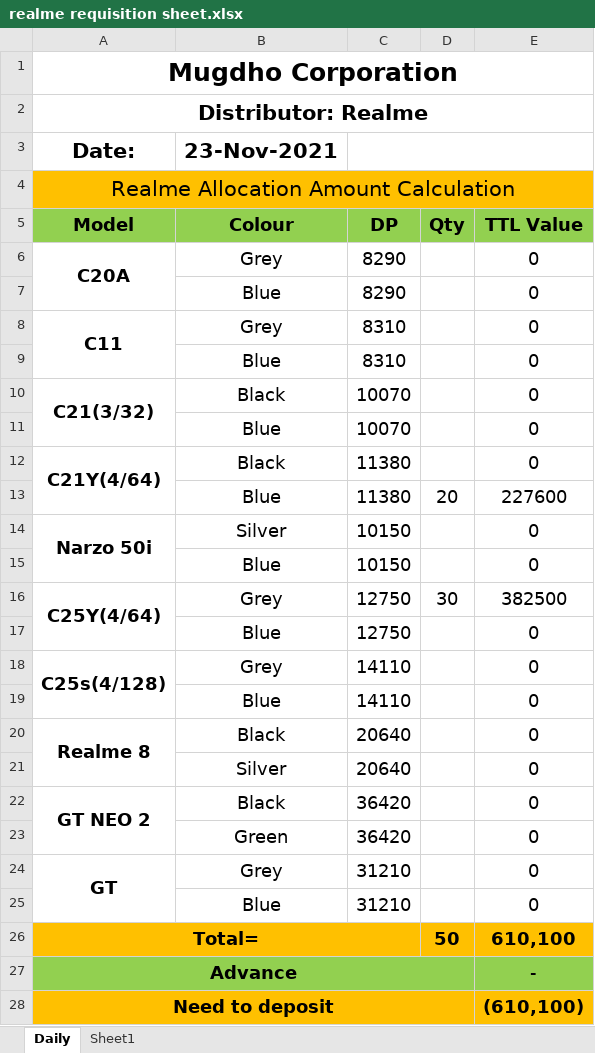
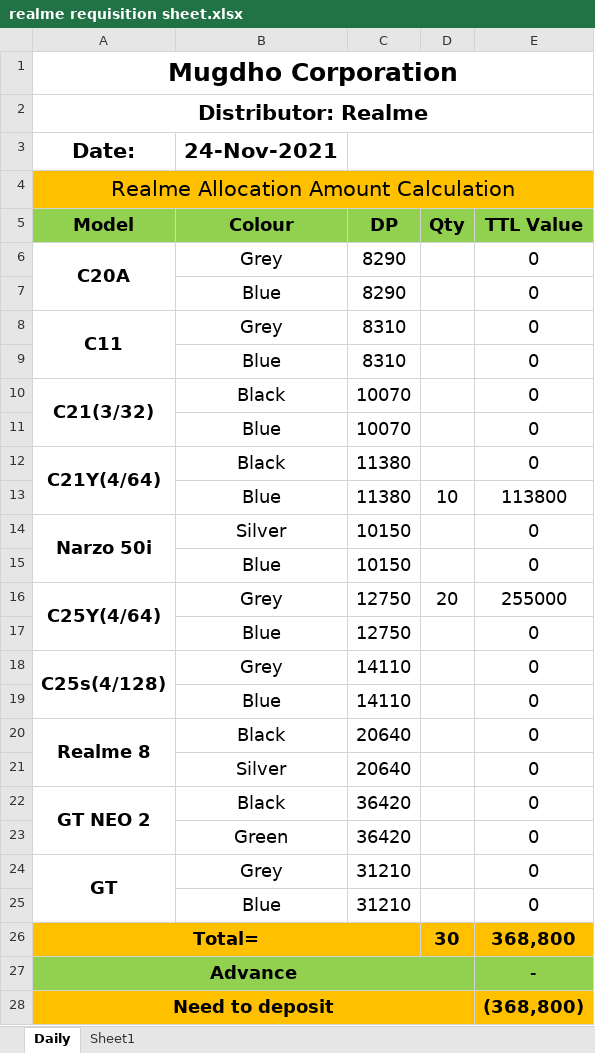
Before and after one commit to rahinul/MCU, an Excel workbook: Realme/Others/Requisition for Mugdho Corporation/realme requisition sheet.xlsx, sheet Daily, drawn as a sheet; values as stored, in another font and other column widths than the file's, no borders; the diff names each change by its address in the sheet, - before the commit and + after, or states it on an @@ line.

```diff
--- a/Realme/Others/Requisition for Mugdho Corporation/realme requisition sheet.xlsx (sheet Daily)
+++ b/Realme/Others/Requisition for Mugdho Corporation/realme requisition sheet.xlsx (sheet Daily)
-B3 (Colour): 23-Nov-2021
+B3 (Colour): 24-Nov-2021
-D13 (Qty): 20
+D13 (Qty): 10
-E13 (TTL Value): 227600
+E13 (TTL Value): 113800
-D16 (Qty): 30
+D16 (Qty): 20
-E16 (TTL Value): 382500
+E16 (TTL Value): 255000
-D26 (Qty): 50
+D26 (Qty): 30
-E26 (TTL Value): 610,100
+E26 (TTL Value): 368,800
-E28 (TTL Value): (610,100)
+E28 (TTL Value): (368,800)
```
Also changed, not shown: Symphony/Others/BL120 & L140/Bl120 & L140.xlsx, Symphony/Others/Requisition of Mugdho Corporation/Requisition of Mugdho Corporation.xlsx, 36 other files.
